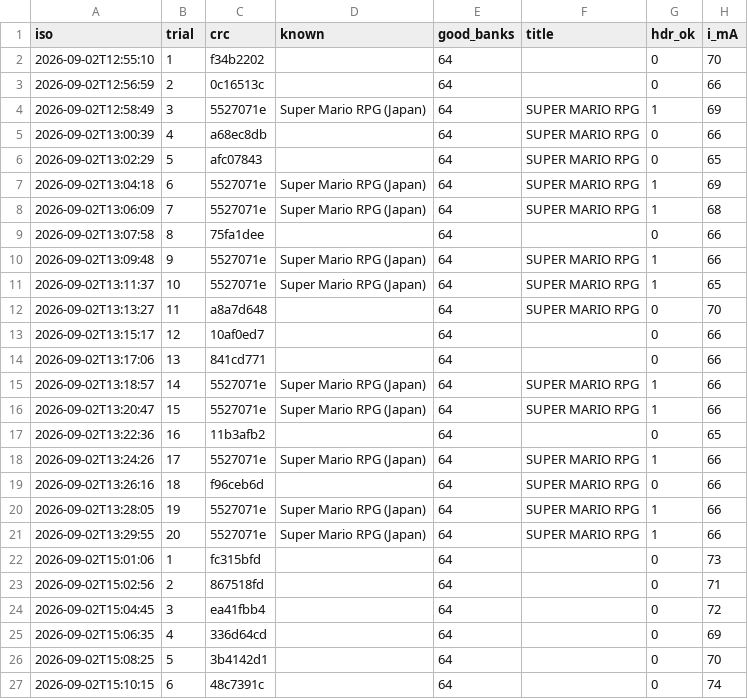
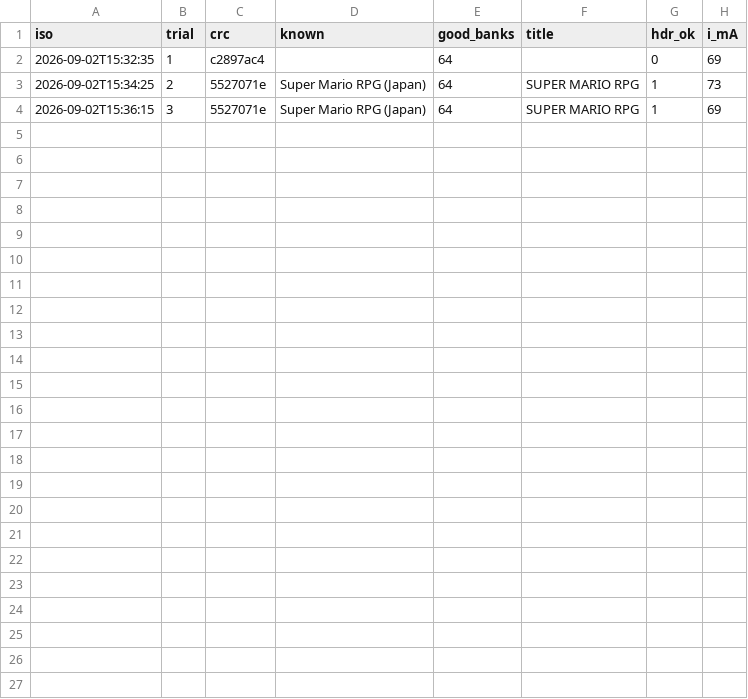
Before and after one commit to SHIMA-R7/sfc-nano-reader, a CSV file: data/rpg_check.csv, drawn as a sheet.

```diff
--- a/data/rpg_check.csv
+++ b/data/rpg_check.csv
@@ -1,27 +1,4 @@
 iso,trial,crc,known,good_banks,title,hdr_ok,i_mA
-2026-09-02T12:55:10,1,f34b2202,,64,,0,70
-2026-09-02T12:56:59,2,0c16513c,,64,,0,66
-2026-09-02T12:58:49,3,5527071e,Super Mario RPG (Japan),64,SUPER MARIO RPG,1,69
-2026-09-02T13:00:39,4,a68ec8db,,64,SUPER MARIO RPG,0,66
-2026-09-02T13:02:29,5,afc07843,,64,SUPER MARIO RPG,0,65
-2026-09-02T13:04:18,6,5527071e,Super Mario RPG (Japan),64,SUPER MARIO RPG,1,69
-2026-09-02T13:06:09,7,5527071e,Super Mario RPG (Japan),64,SUPER MARIO RPG,1,68
-2026-09-02T13:07:58,8,75fa1dee,,64,,0,66
-2026-09-02T13:09:48,9,5527071e,Super Mario RPG (Japan),64,SUPER MARIO RPG,1,66
-2026-09-02T13:11:37,10,5527071e,Super Mario RPG (Japan),64,SUPER MARIO RPG,1,65
-2026-09-02T13:13:27,11,a8a7d648,,64,SUPER MARIO RPG,0,70
-2026-09-02T13:15:17,12,10af0ed7,,64,,0,66
-2026-09-02T13:17:06,13,841cd771,,64,,0,66
-2026-09-02T13:18:57,14,5527071e,Super Mario RPG (Japan),64,SUPER MARIO RPG,1,66
-2026-09-02T13:20:47,15,5527071e,Super Mario RPG (Japan),64,SUPER MARIO RPG,1,66
-2026-09-02T13:22:36,16,11b3afb2,,64,,0,65
-2026-09-02T13:24:26,17,5527071e,Super Mario RPG (Japan),64,SUPER MARIO RPG,1,66
-2026-09-02T13:26:16,18,f96ceb6d,,64,SUPER MARIO RPG,0,66
-2026-09-02T13:28:05,19,5527071e,Super Mario RPG (Japan),64,SUPER MARIO RPG,1,66
-2026-09-02T13:29:55,20,5527071e,Super Mario RPG (Japan),64,SUPER MARIO RPG,1,66
-2026-09-02T15:01:06,1,fc315bfd,,64,,0,73
-2026-09-02T15:02:56,2,867518fd,,64,,0,71
-2026-09-02T15:04:45,3,ea41fbb4,,64,,0,72
-2026-09-02T15:06:35,4,336d64cd,,64,,0,69
-2026-09-02T15:08:25,5,3b4142d1,,64,,0,70
-2026-09-02T15:10:15,6,48c7391c,,64,,0,74
+2026-09-02T15:32:35,1,c2897ac4,,64,,0,69
+2026-09-02T15:34:25,2,5527071e,Super Mario RPG (Japan),64,SUPER MARIO RPG,1,73
+2026-09-02T15:36:15,3,5527071e,Super Mario RPG (Japan),64,SUPER MARIO RPG,1,69
```
Also changed, not shown: 3 other files.
